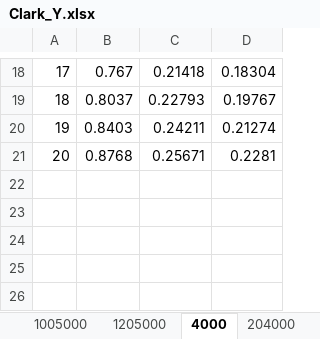
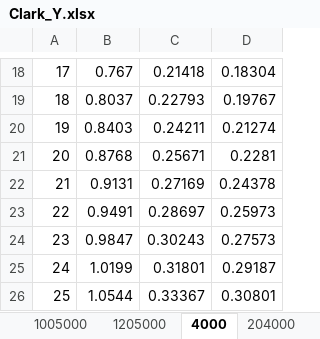
Before and after one commit to eike2d85/Blade_Element_Prop_Calc, an Excel workbook: Clark_Y.xlsx, sheet 4000, drawn as a sheet; only a part is shown, gaps mark what is left out; values as stored, in another font and other column widths than the file's, no borders; the diff names each change by its address in the sheet, - before the commit and + after, or states it on an @@ line.

```diff
--- a/Clark_Y.xlsx (sheet 4000)
+++ b/Clark_Y.xlsx (sheet 4000)
+row 22: 21 | 0.9131 | 0.27169 | 0.24378
+row 23: 22 | 0.9491 | 0.28697 | 0.25973
+row 24: 23 | 0.9847 | 0.30243 | 0.27573
+row 25: 24 | 1.0199 | 0.31801 | 0.29187
+row 26: 25 | 1.0544 | 0.33367 | 0.30801
```
Also changed, not shown: NACA2412.xlsx, Verification_data.xlsx, 27 other files.
